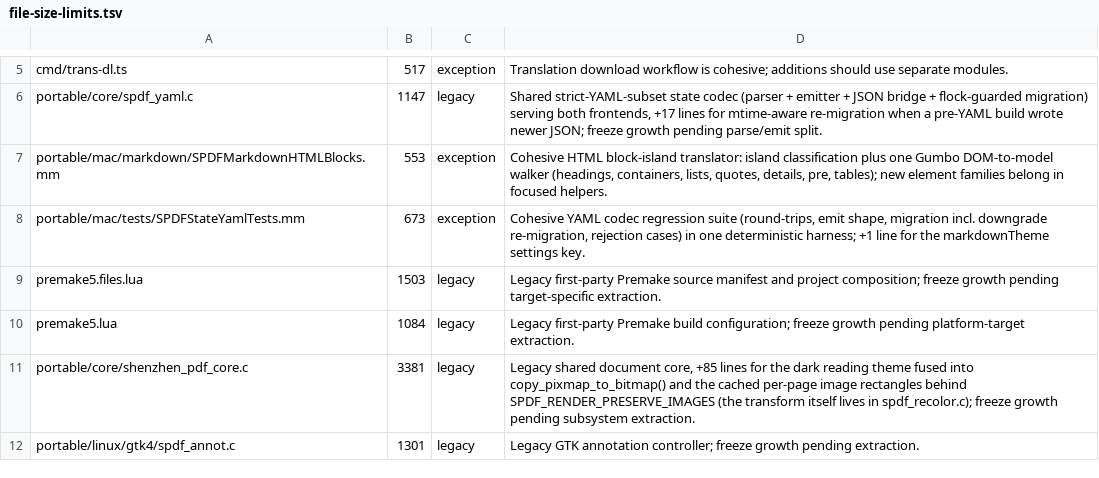
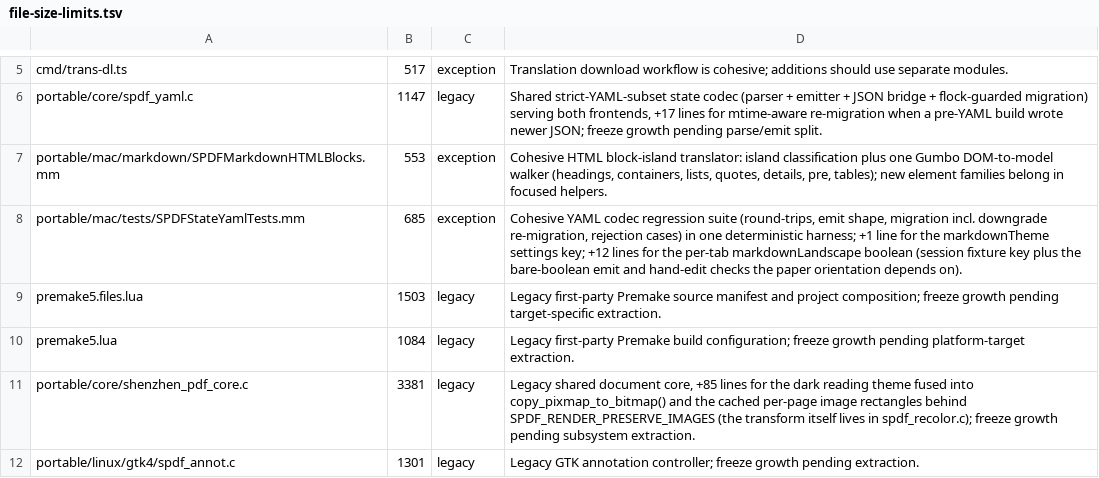
Before and after one commit to casimir-engineering/shenzhen-pdf, a TSV file: tools/file-size-limits.tsv, drawn as a sheet; only a part is shown, gaps mark what is left out.

```diff
--- a/tools/file-size-limits.tsv
+++ b/tools/file-size-limits.tsv
@@ -7,3 +7,3 @@ portable/core/spdf_yaml.c	1147	legacy	Shared strict-YAML-subset state codec (par
 portable/mac/markdown/SPDFMarkdownHTMLBlocks.mm	553	exception	Cohesive HTML block-island translator: island classification plus one Gumbo DOM-to-model walker (headings, containers, lists, quotes, details, pre, tables); new element families belong in focused helpers.
-portable/mac/tests/SPDFStateYamlTests.mm	673	exception	Cohesive YAML codec regression suite (round-trips, emit shape, migration incl. downgrade re-migration, rejection cases) in one deterministic harness; +1 line for the markdownTheme settings key.
+portable/mac/tests/SPDFStateYamlTests.mm	685	exception	Cohesive YAML codec regression suite (round-trips, emit shape, migration incl. downgrade re-migration, rejection cases) in one deterministic harness; +1 line for the markdownTheme settings key; +12 lines for the per-tab markdownLandscape boolean (session fixture key plus the bare-boolean emit and hand-edit checks the paper orientation depends on).
 premake5.files.lua	1503	legacy	Legacy first-party Premake source manifest and project composition; freeze growth pending target-specific extraction.
```
Also changed, not shown: 19 other files.
